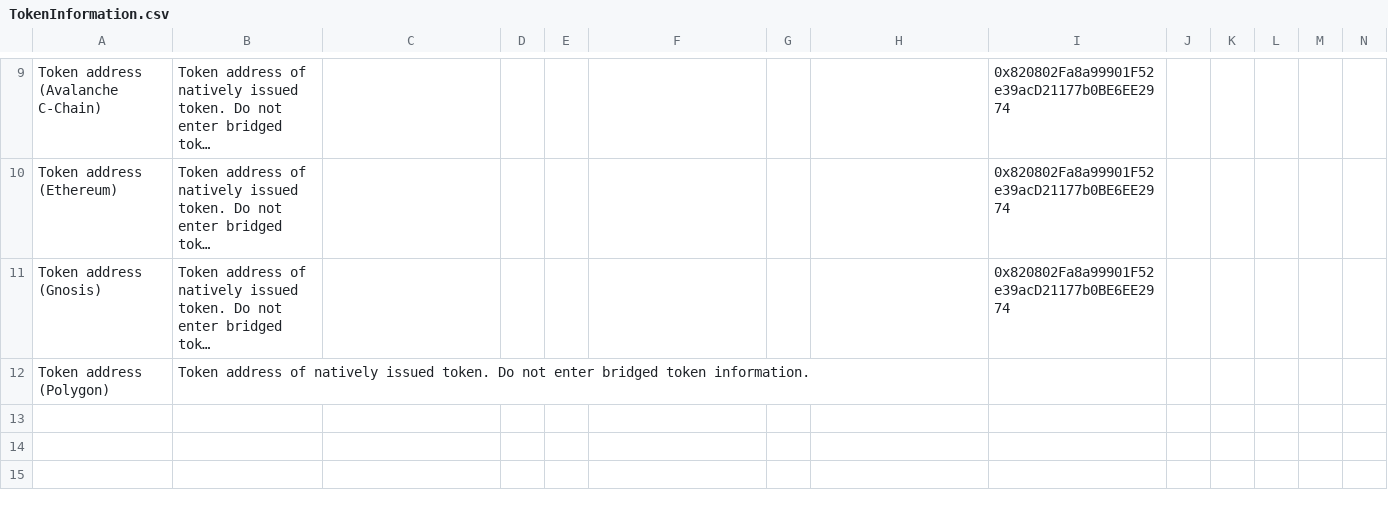
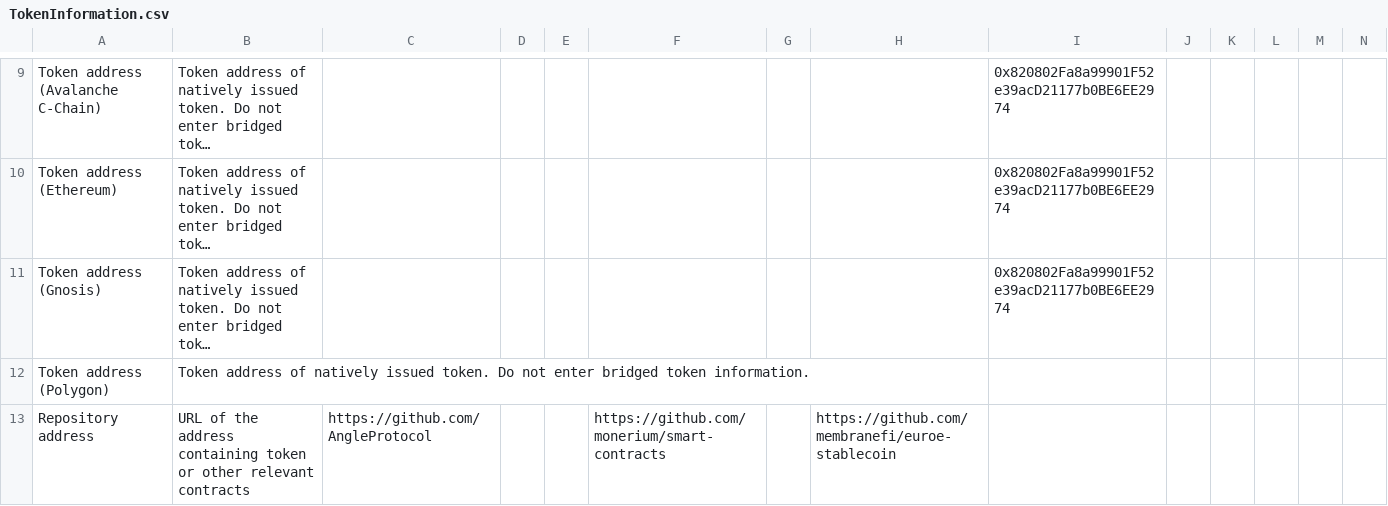
Before and after one commit to roinevirta/euro-stablecoin-research, a CSV file: TokenInformation.csv, drawn as a sheet; only a part is shown, gaps mark what is left out; long unchanged cells end in …; the diff names each change by its address in the sheet, - before the commit and + after, or states it on an @@ line.

```diff
--- a/TokenInformation.csv
+++ b/TokenInformation.csv
+row 13: Repository address | URL of the address containing token or other relevant contracts | https://github.com/AngleProtocol |  |  | https://github.com/monerium/smart-contracts |  | https://github.com/membranefi/euroe-stablecoin
```
Also changed, not shown: IssuerData.csv.
